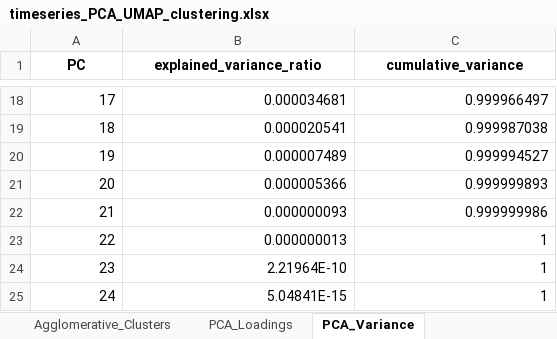
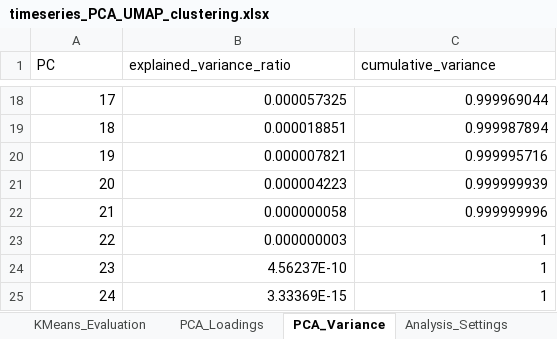
Before and after one commit to Abhrankan-Chakrabarti/time-series-dynamics-classification, an Excel workbook: results/timeseries_PCA_UMAP_clustering.xlsx, sheet PCA_Variance, drawn as a sheet; only a part is shown, gaps mark what is left out; values as stored, in another font and other column widths than the file's, no borders; the diff covers the shown part only; the diff names each change by its address in the sheet, - before the commit and + after, or states it on an @@ line.

```diff
--- a/results/timeseries_PCA_UMAP_clustering.xlsx (sheet PCA_Variance)
+++ b/results/timeseries_PCA_UMAP_clustering.xlsx (sheet PCA_Variance)
-sheet tab: Agglomerative_Clusters
+sheet tab: Analysis_Settings
@@ A1:C1 bold: on → off, alignment: center → left @@
-B18 (explained_variance_ratio): 0.000034681
+B18 (explained_variance_ratio): 0.000057325
-C18 (cumulative_variance): 0.999966497
+C18 (cumulative_variance): 0.999969044
-B19 (explained_variance_ratio): 0.000020541
+B19 (explained_variance_ratio): 0.000018851
-C19 (cumulative_variance): 0.999987038
+C19 (cumulative_variance): 0.999987894
-B20 (explained_variance_ratio): 0.000007489
+B20 (explained_variance_ratio): 0.000007821
-C20 (cumulative_variance): 0.999994527
+C20 (cumulative_variance): 0.999995716
-B21 (explained_variance_ratio): 0.000005366
+B21 (explained_variance_ratio): 0.000004223
-C21 (cumulative_variance): 0.999999893
+C21 (cumulative_variance): 0.999999939
-B22 (explained_variance_ratio): 0.000000093
+B22 (explained_variance_ratio): 0.000000058
-C22 (cumulative_variance): 0.999999986
+C22 (cumulative_variance): 0.999999996
-B23 (explained_variance_ratio): 0.000000013
+B23 (explained_variance_ratio): 0.000000003
-B24 (explained_variance_ratio): 2.21964E-10
+B24 (explained_variance_ratio): 4.56237E-10
-B25 (explained_variance_ratio): 5.04841E-15
+B25 (explained_variance_ratio): 3.33369E-15
```
Also changed, not shown: 32 edited cells elsewhere in this sheet, sheet Embeddings_Clusters, sheet PCA_Loadings, sheet KMeans_Evaluation, other sheet tabs, results/timeseries_cross_validation_results.xlsx, results/timeseries_feature_matrix_25.xlsx, 7 other files.
